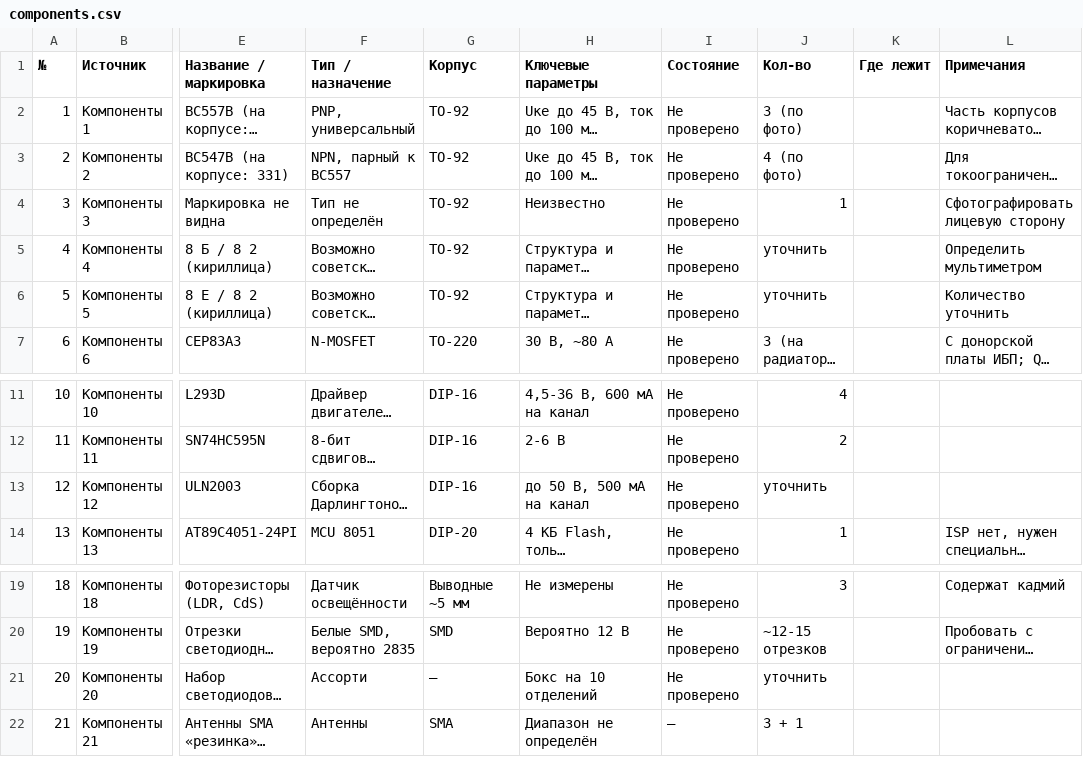
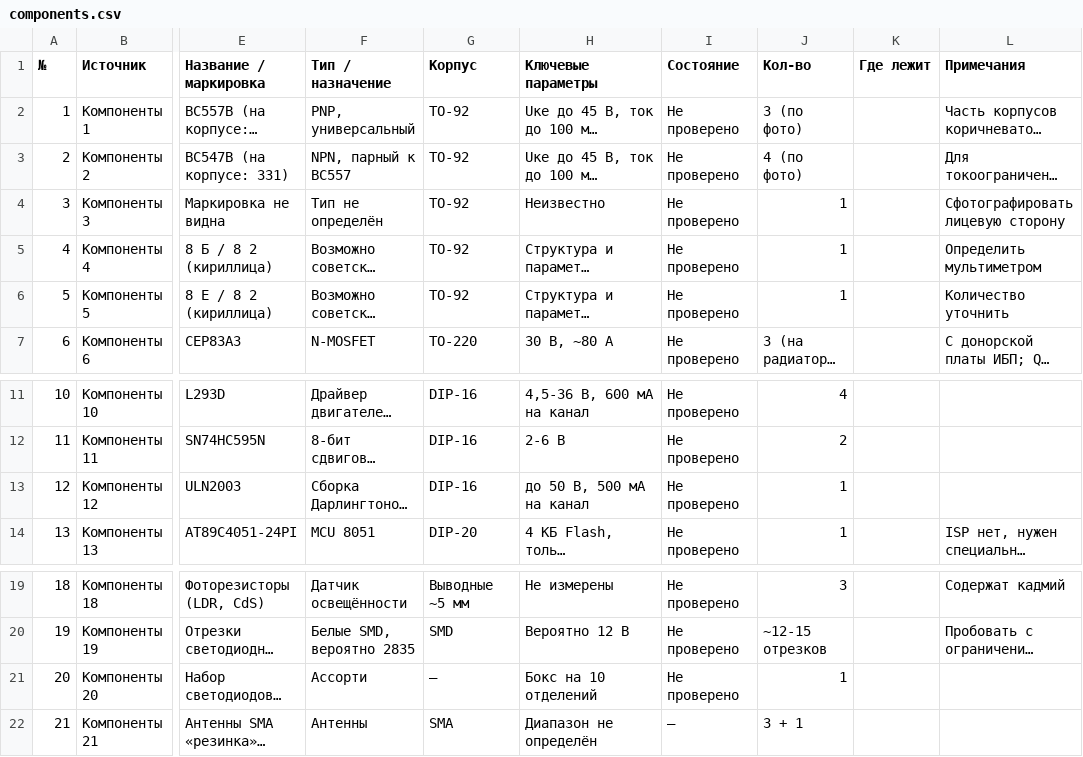
Before and after one commit to ShuaChee/42, a CSV file: components.csv, drawn as a sheet; only a part is shown, gaps mark what is left out; long unchanged cells end in …; the diff names each change by its address in the sheet, - before the commit and + after, or states it on an @@ line.

```diff
--- a/components.csv
+++ b/components.csv
-J5:J6 (Кол-во): уточнить
+J5:J6 (Кол-во): 1
-J13 (Кол-во): уточнить
+J13 (Кол-во): 1
-J21 (Кол-во): уточнить
+J21 (Кол-во): 1
```
